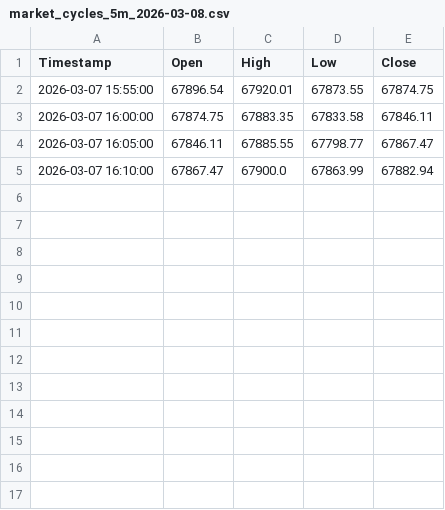
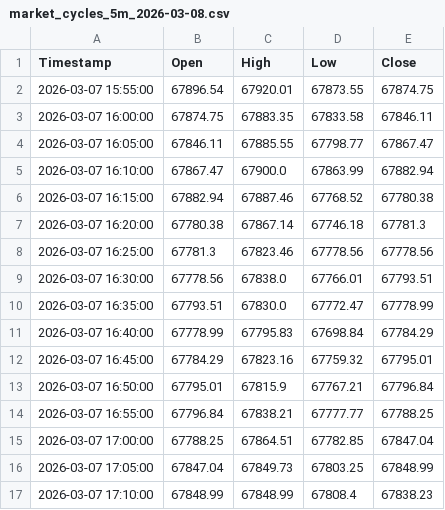
Before and after one commit to 649922737/polymarket, a CSV file: market_cycles_5m_2026-03-08.csv, drawn as a sheet; the diff names each change by its address in the sheet, - before the commit and + after, or states it on an @@ line.

```diff
--- a/market_cycles_5m_2026-03-08.csv
+++ b/market_cycles_5m_2026-03-08.csv
+row 6: 2026-03-07 16:15:00 | 67882.94 | 67887.46 | 67768.52 | 67780.38
+row 7: 2026-03-07 16:20:00 | 67780.38 | 67867.14 | 67746.18 | 67781.3
+row 8: 2026-03-07 16:25:00 | 67781.3 | 67823.46 | 67778.56 | 67778.56
+row 9: 2026-03-07 16:30:00 | 67778.56 | 67838.0 | 67766.01 | 67793.51
+row 10: 2026-03-07 16:35:00 | 67793.51 | 67830.0 | 67772.47 | 67778.99
+row 11: 2026-03-07 16:40:00 | 67778.99 | 67795.83 | 67698.84 | 67784.29
+row 12: 2026-03-07 16:45:00 | 67784.29 | 67823.16 | 67759.32 | 67795.01
+row 13: 2026-03-07 16:50:00 | 67795.01 | 67815.9 | 67767.21 | 67796.84
+row 14: 2026-03-07 16:55:00 | 67796.84 | 67838.21 | 67777.77 | 67788.25
+row 15: 2026-03-07 17:00:00 | 67788.25 | 67864.51 | 67782.85 | 67847.04
+row 16: 2026-03-07 17:05:00 | 67847.04 | 67849.73 | 67803.25 | 67848.99
+row 17: 2026-03-07 17:10:00 | 67848.99 | 67848.99 | 67808.4 | 67838.23
```
Also changed, not shown: trigger_history_5m_2026-03-08.csv, 5 other files.
